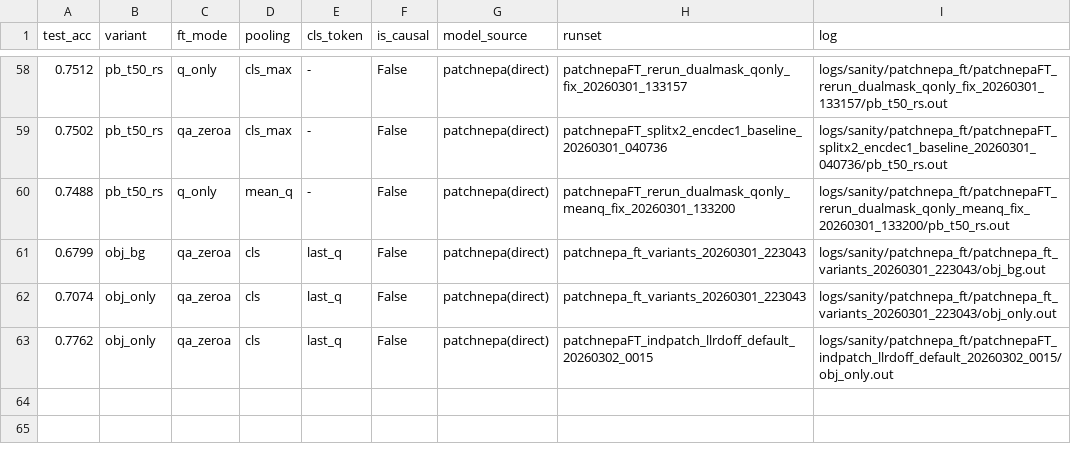
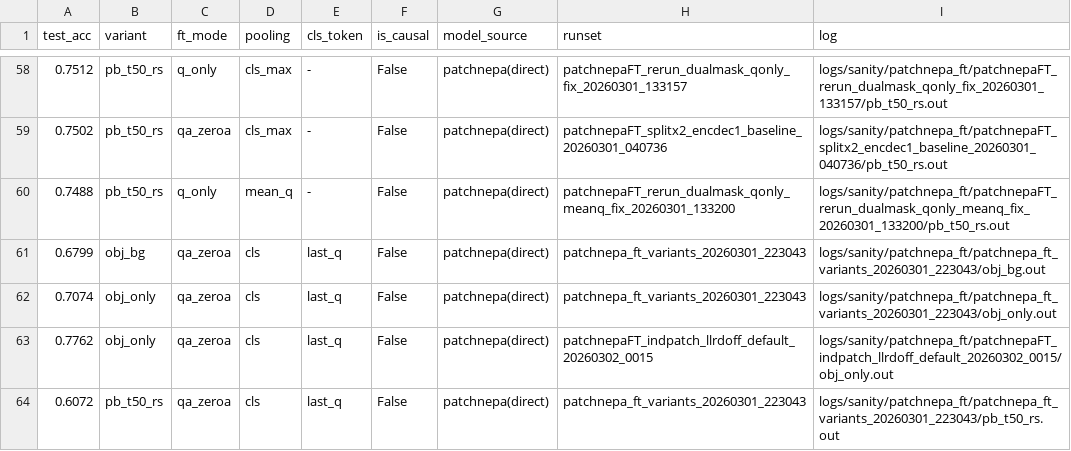
Before and after one commit to KohsukeIde/3D-NEPA, a TSV file: nepa3d/docs/patch_nepa/patchnepa_ft_completed_results.tsv, drawn as a sheet; only a part is shown, gaps mark what is left out.

Commit message:
Update PatchNEPA results and scripts with new fine-tuning configurations
- Added a new entry in `patchnepa_ft_completed_results.tsv` for the `pb_t50_rs` job, reflecting a test accuracy of 0.6072.
- Updated `patchnepa_ft_exhaustive_audit.tsv` to indicate the job's completion status and accuracy.
- Revised `runlog_patch_nepa_202602.md` to document the job's completion and its associated test accuracy.
- Modified training scripts to align with updated default configurations, changing pooling to `cls_max` and head mode to `pointmae_mlp` for improved performance.

```diff
--- a/nepa3d/docs/patch_nepa/patchnepa_ft_completed_results.tsv
+++ b/nepa3d/docs/patch_nepa/patchnepa_ft_completed_results.tsv
@@ -63 +63,2 @@ test_acc	variant	ft_mode	pooling	cls_token	is_causal	model_source	runset	log
 0.7762	obj_only	qa_zeroa	cls	last_q	False	patchnepa(direct)	patchnepaFT_indpatch_llrdoff_default_20260302_0015	logs/sanity/patchnepa_ft/patchnepaFT_indpatch_llrdoff_default_20260302_0015/obj_only.out
+0.6072	pb_t50_rs	qa_zeroa	cls	last_q	False	patchnepa(direct)	patchnepa_ft_variants_20260301_223043	logs/sanity/patchnepa_ft/patchnepa_ft_variants_20260301_223043/pb_t50_rs.out
```
Also changed, not shown: nepa3d/docs/patch_nepa/patchnepa_ft_exhaustive_audit.tsv, 5 other files.
